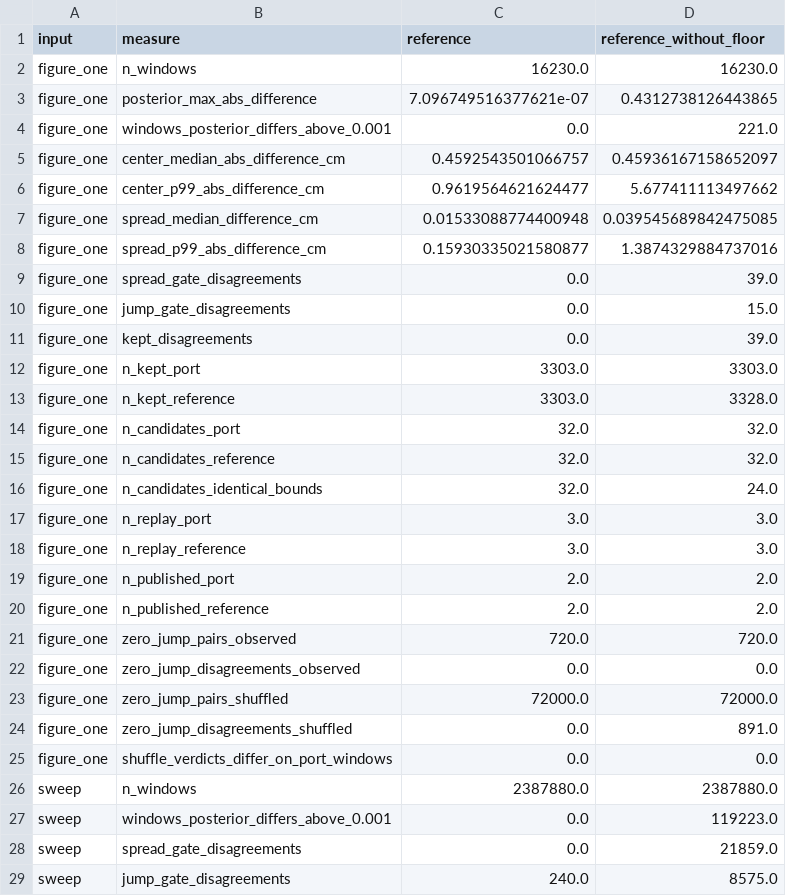
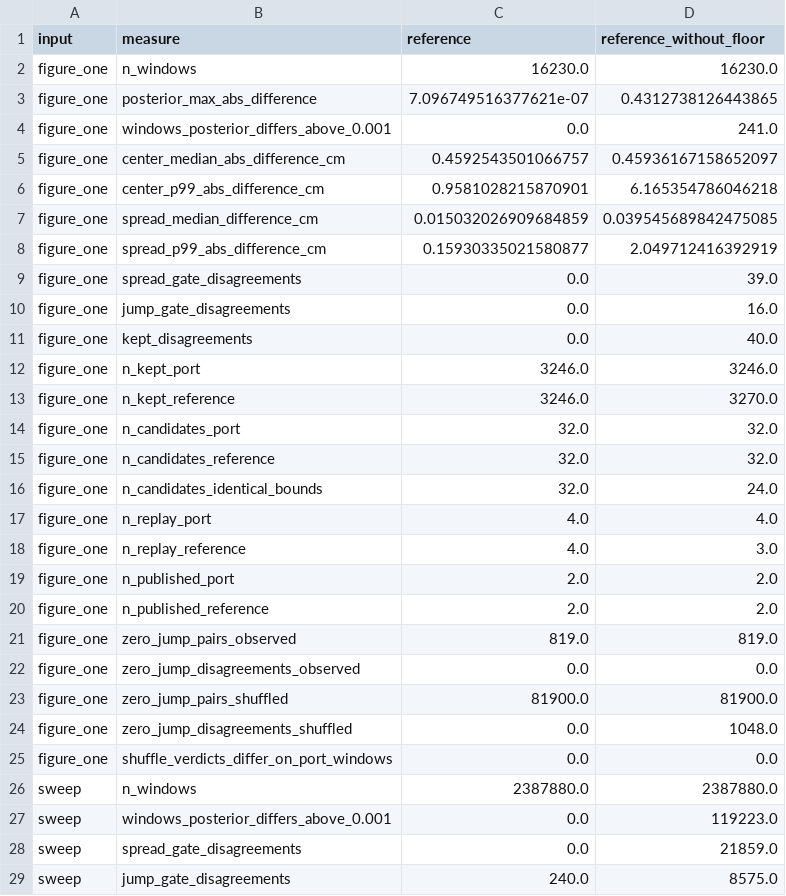
Before and after one commit to edeno/continuum-swr-replay, a CSV file: docs/design/replay_detection_comparison/reference_check_summary.csv, drawn as a sheet; only a part is shown; the diff covers the shown part only.

```diff
--- a/docs/design/replay_detection_comparison/reference_check_summary.csv
+++ b/docs/design/replay_detection_comparison/reference_check_summary.csv
@@ -3,12 +3,12 @@ figure_one,n_windows,16230.0,16230.0
 figure_one,posterior_max_abs_difference,7.096749516377621e-07,0.4312738126443865
-figure_one,windows_posterior_differs_above_0.001,0.0,221.0
+figure_one,windows_posterior_differs_above_0.001,0.0,241.0
 figure_one,center_median_abs_difference_cm,0.4592543501066757,0.45936167158652097
-figure_one,center_p99_abs_difference_cm,0.9619564621624477,5.677411113497662
-figure_one,spread_median_difference_cm,0.01533088774400948,0.039545689842475085
-figure_one,spread_p99_abs_difference_cm,0.15930335021580877,1.3874329884737016
+figure_one,center_p99_abs_difference_cm,0.9581028215870901,6.165354786046218
+figure_one,spread_median_difference_cm,0.015032026909684859,0.039545689842475085
+figure_one,spread_p99_abs_difference_cm,0.15930335021580877,2.049712416392919
 figure_one,spread_gate_disagreements,0.0,39.0
-figure_one,jump_gate_disagreements,0.0,15.0
-figure_one,kept_disagreements,0.0,39.0
-figure_one,n_kept_port,3303.0,3303.0
-figure_one,n_kept_reference,3303.0,3328.0
+figure_one,jump_gate_disagreements,0.0,16.0
+figure_one,kept_disagreements,0.0,40.0
+figure_one,n_kept_port,3246.0,3246.0
+figure_one,n_kept_reference,3246.0,3270.0
 figure_one,n_candidates_port,32.0,32.0
@@ -16,10 +16,10 @@ figure_one,n_candidates_reference,32.0,32.0
 figure_one,n_candidates_identical_bounds,32.0,24.0
-figure_one,n_replay_port,3.0,3.0
-figure_one,n_replay_reference,3.0,3.0
+figure_one,n_replay_port,4.0,4.0
+figure_one,n_replay_reference,4.0,3.0
 figure_one,n_published_port,2.0,2.0
 figure_one,n_published_reference,2.0,2.0
-figure_one,zero_jump_pairs_observed,720.0,720.0
+figure_one,zero_jump_pairs_observed,819.0,819.0
 figure_one,zero_jump_disagreements_observed,0.0,0.0
-figure_one,zero_jump_pairs_shuffled,72000.0,72000.0
-figure_one,zero_jump_disagreements_shuffled,0.0,891.0
+figure_one,zero_jump_pairs_shuffled,81900.0,81900.0
+figure_one,zero_jump_disagreements_shuffled,0.0,1048.0
 figure_one,shuffle_verdicts_differ_on_port_windows,0.0,0.0
```
Also changed, not shown: 3 edited cells elsewhere in this file, 2 other files.
